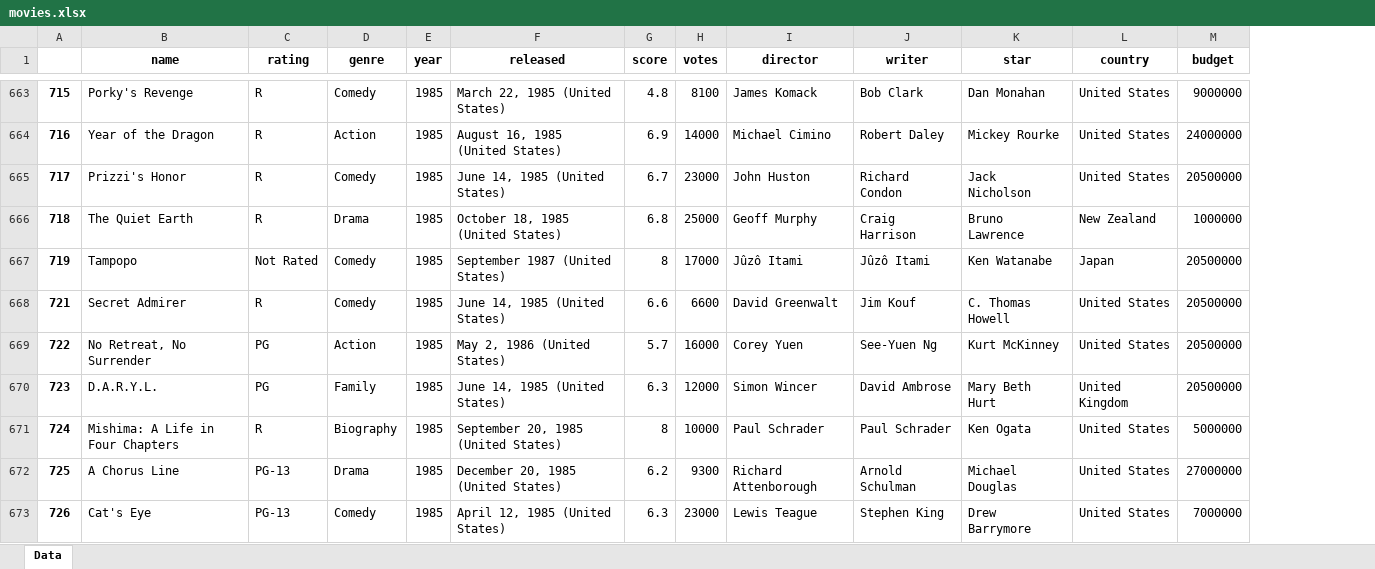
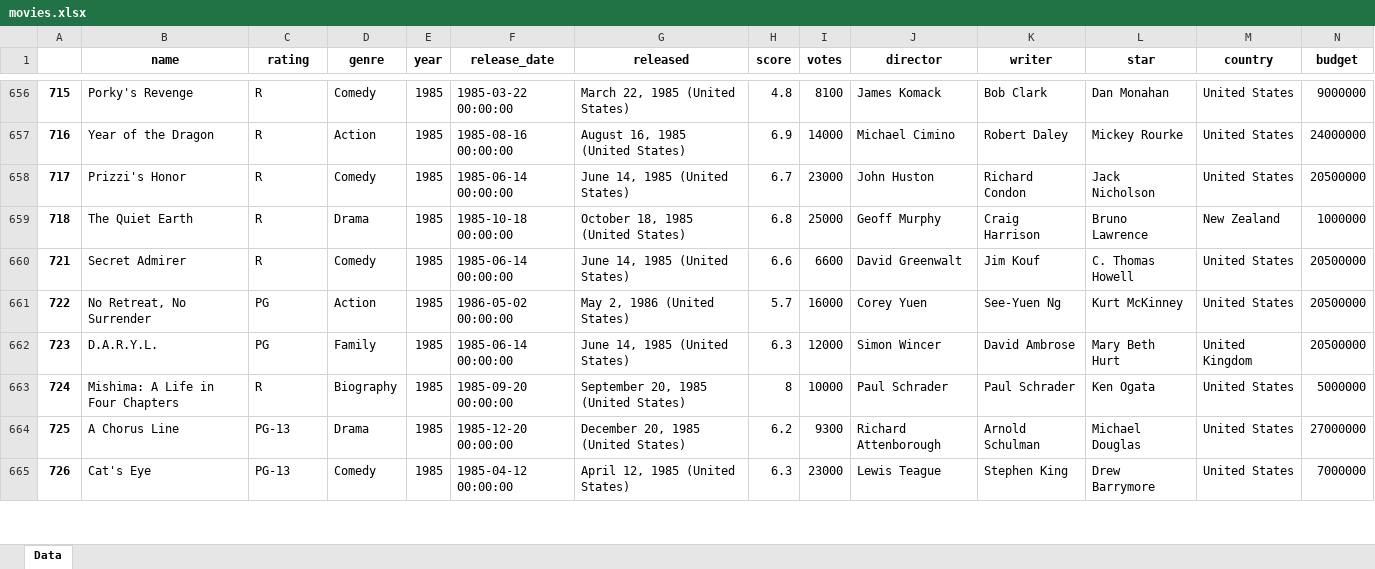
Before and after one commit to NRenella/MovieDataVisualization, an Excel workbook: movies.xlsx, sheet Data, drawn as a sheet; only a part is shown, gaps mark what is left out; values as stored, in another font and other column widths than the file's, no borders; removed rows and columns are numbered as before the commit, all else as after; rows hold the shown columns only; the diff covers the shown part only; the diff names each change by its address in the sheet, - before the commit and + after, or states it on an @@ line.

Commit message:
finished date data cleaning

```diff
--- a/movies.xlsx (sheet Data)
+++ b/movies.xlsx (sheet Data)
+column F (release_date), rows 656-665: 1985-03-22 00:00:00 | 1985-08-16 00:00:00 | 1985-06-14 00:00:00 | 1985-10-18 00:00:00 | 1985-06-14 00:00:00 | 1986-05-02 00:00:00 | 1985-06-14 00:00:00 | 1985-09-20 00:00:00 | 1985-12-20 00:00:00 | 1985-04-12 00:00:00
-row 667: 719 | Tampopo | Not Rated | Comedy | 1985 | September 1987 (United States) | 8 | 17000 | Jûzô Itami | Jûzô Itami | Ken Watanabe | Japan | 20500000
```
Also changed, not shown: 48 removed rows elsewhere in this sheet, 1 other file.
